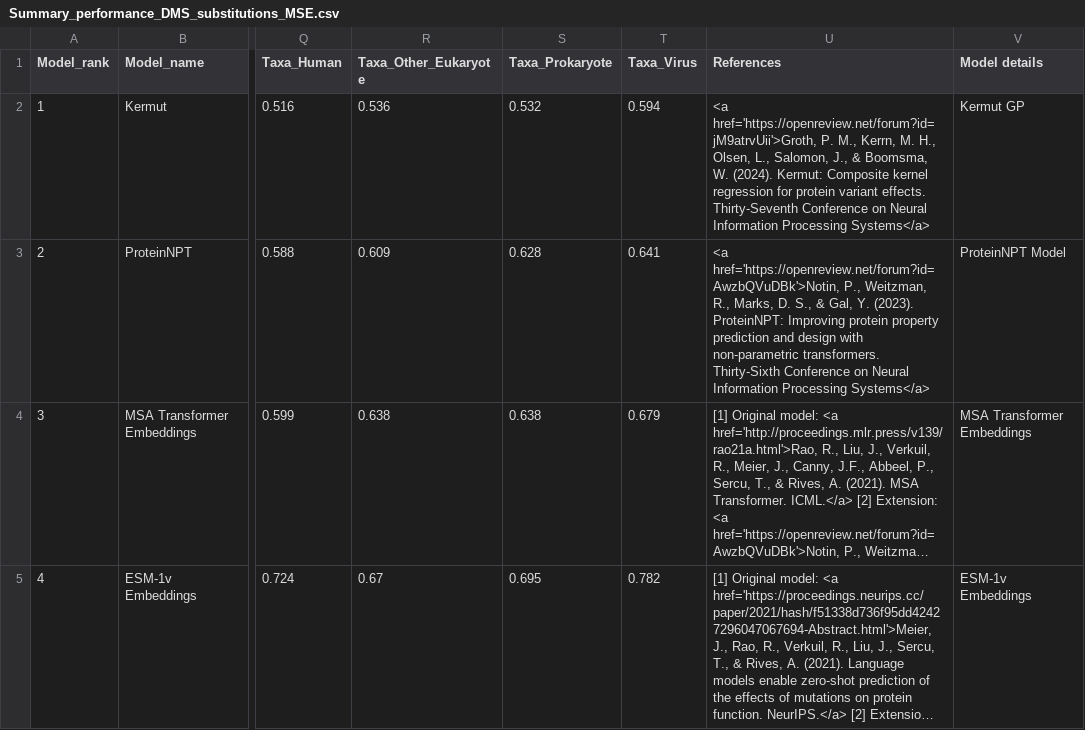
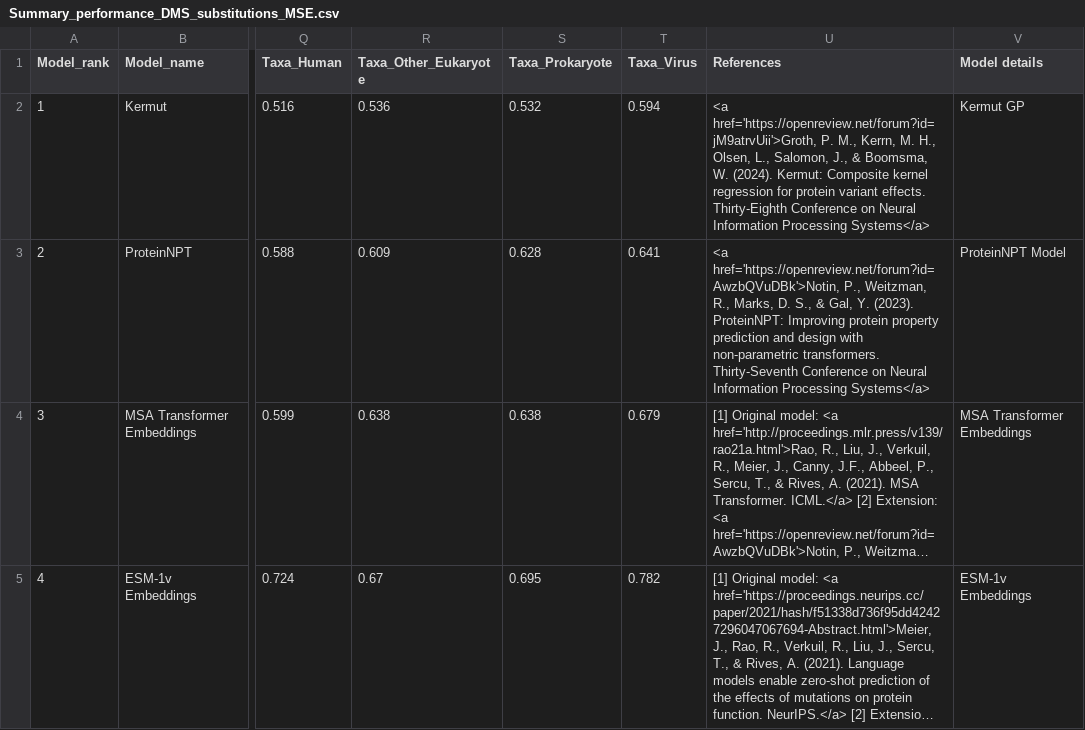
Before and after one commit to OATML-Markslab/ProteinGym, a CSV file: benchmarks/DMS_supervised/substitutions/MSE/Summary_performance_DMS_substitutions_MSE.csv, drawn as a sheet; only a part is shown, gaps mark what is left out; long unchanged cells end in …; the diff names each change by its address in the sheet, - before the commit and + after, or states it on an @@ line.

```diff
--- a/benchmarks/DMS_supervised/substitutions/MSE/Summary_performance_DMS_substitutions_MSE.csv
+++ b/benchmarks/DMS_supervised/substitutions/MSE/Summary_performance_DMS_substitutions_MSE.csv
-U2 (References): …variant effects. Thirty-Seventh Conference on…
+U2 (References): …variant effects. Thirty-Eighth Conference on…
-U3 (References): …non-parametric transformers. Thirty-Sixth Conference on…
+U3 (References): …non-parametric transformers. Thirty-Seventh Conference on…
```
Also changed, not shown: benchmarks/DMS_supervised/substitutions/Spearman/Summary_performance_DMS_substitutions_Spearman.csv, 1 other file.
